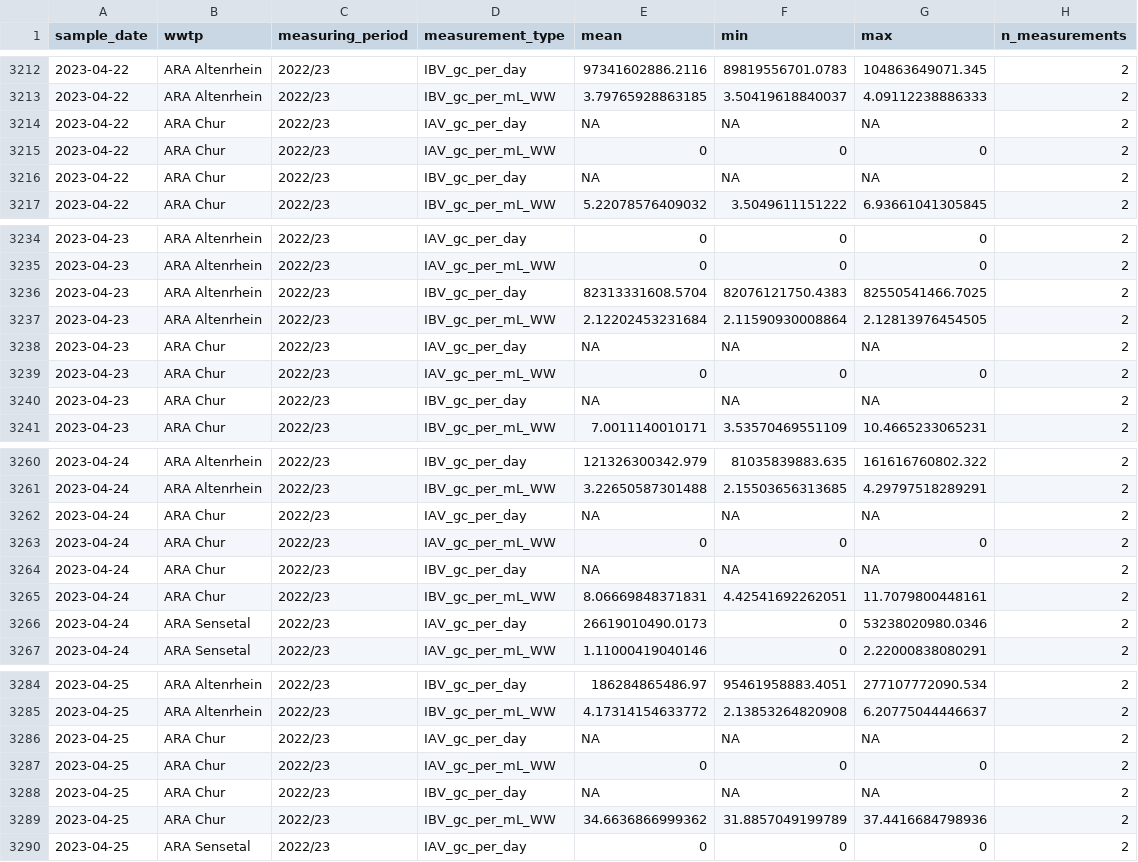
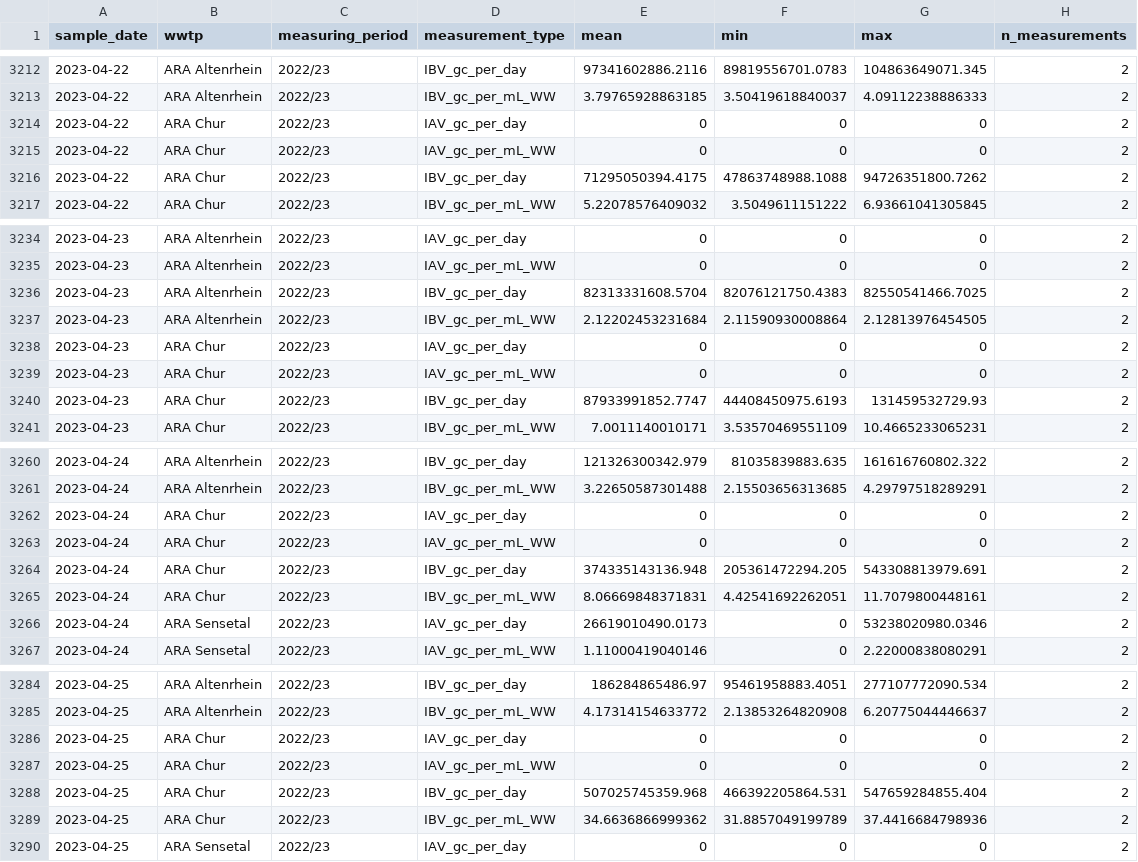
Before and after one commit to wise-ch/wastewater-influenza-dashboard, a CSV file: data/clean_data_eawag.csv, drawn as a sheet; only a part is shown, gaps mark what is left out.

Commit message:
Update case and wastewater data

```diff
--- a/data/clean_data_eawag.csv
+++ b/data/clean_data_eawag.csv
@@ -3213,5 +3213,5 @@
 2023-04-22,"ARA Altenrhein","2022/23","IBV_gc_per_mL_WW",3.79765928863185,3.50419618840037,4.09112238886333,2
-2023-04-22,"ARA Chur","2022/23","IAV_gc_per_day",NA,NA,NA,2
+2023-04-22,"ARA Chur","2022/23","IAV_gc_per_day",0,0,0,2
 2023-04-22,"ARA Chur","2022/23","IAV_gc_per_mL_WW",0,0,0,2
-2023-04-22,"ARA Chur","2022/23","IBV_gc_per_day",NA,NA,NA,2
+2023-04-22,"ARA Chur","2022/23","IBV_gc_per_day",71295050394.4175,47863748988.1088,94726351800.7262,2
 2023-04-22,"ARA Chur","2022/23","IBV_gc_per_mL_WW",5.22078576409032,3.5049611151222,6.93661041305845,2
@@ -3237,5 +3237,5 @@
 2023-04-23,"ARA Altenrhein","2022/23","IBV_gc_per_mL_WW",2.12202453231684,2.11590930008864,2.12813976454505,2
-2023-04-23,"ARA Chur","2022/23","IAV_gc_per_day",NA,NA,NA,2
+2023-04-23,"ARA Chur","2022/23","IAV_gc_per_day",0,0,0,2
 2023-04-23,"ARA Chur","2022/23","IAV_gc_per_mL_WW",0,0,0,2
-2023-04-23,"ARA Chur","2022/23","IBV_gc_per_day",NA,NA,NA,2
+2023-04-23,"ARA Chur","2022/23","IBV_gc_per_day",87933991852.7747,44408450975.6193,131459532729.93,2
 2023-04-23,"ARA Chur","2022/23","IBV_gc_per_mL_WW",7.0011140010171,3.53570469551109,10.4665233065231,2
@@ -3261,5 +3261,5 @@
 2023-04-24,"ARA Altenrhein","2022/23","IBV_gc_per_mL_WW",3.22650587301488,2.15503656313685,4.29797518289291,2
-2023-04-24,"ARA Chur","2022/23","IAV_gc_per_day",NA,NA,NA,2
+2023-04-24,"ARA Chur","2022/23","IAV_gc_per_day",0,0,0,2
 2023-04-24,"ARA Chur","2022/23","IAV_gc_per_mL_WW",0,0,0,2
-2023-04-24,"ARA Chur","2022/23","IBV_gc_per_day",NA,NA,NA,2
+2023-04-24,"ARA Chur","2022/23","IBV_gc_per_day",374335143136.948,205361472294.205,543308813979.691,2
 2023-04-24,"ARA Chur","2022/23","IBV_gc_per_mL_WW",8.06669848371831,4.42541692262051,11.7079800448161,2
@@ -3285,5 +3285,5 @@
 2023-04-25,"ARA Altenrhein","2022/23","IBV_gc_per_mL_WW",4.17314154633772,2.13853264820908,6.20775044446637,2
-2023-04-25,"ARA Chur","2022/23","IAV_gc_per_day",NA,NA,NA,2
+2023-04-25,"ARA Chur","2022/23","IAV_gc_per_day",0,0,0,2
 2023-04-25,"ARA Chur","2022/23","IAV_gc_per_mL_WW",0,0,0,2
-2023-04-25,"ARA Chur","2022/23","IBV_gc_per_day",NA,NA,NA,2
+2023-04-25,"ARA Chur","2022/23","IBV_gc_per_day",507025745359.968,466392205864.531,547659284855.404,2
 2023-04-25,"ARA Chur","2022/23","IBV_gc_per_mL_WW",34.6636866999362,31.8857049199789,37.4416684798936,2
```
